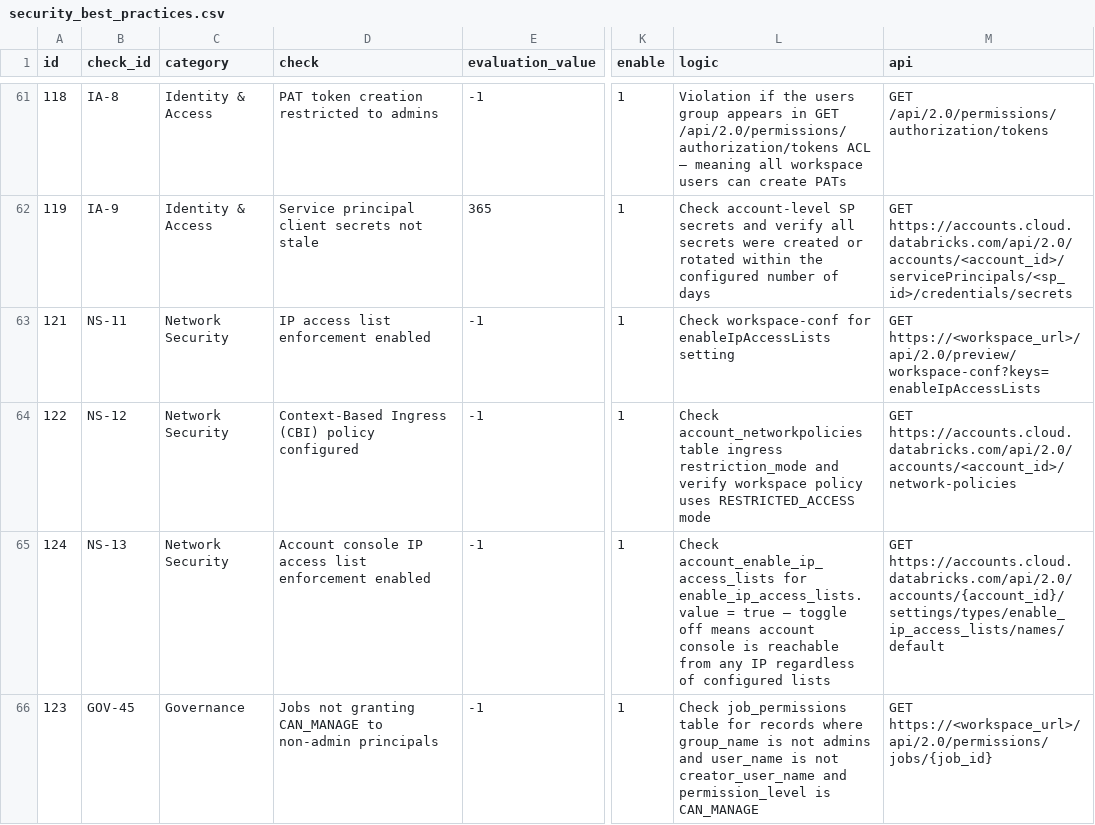
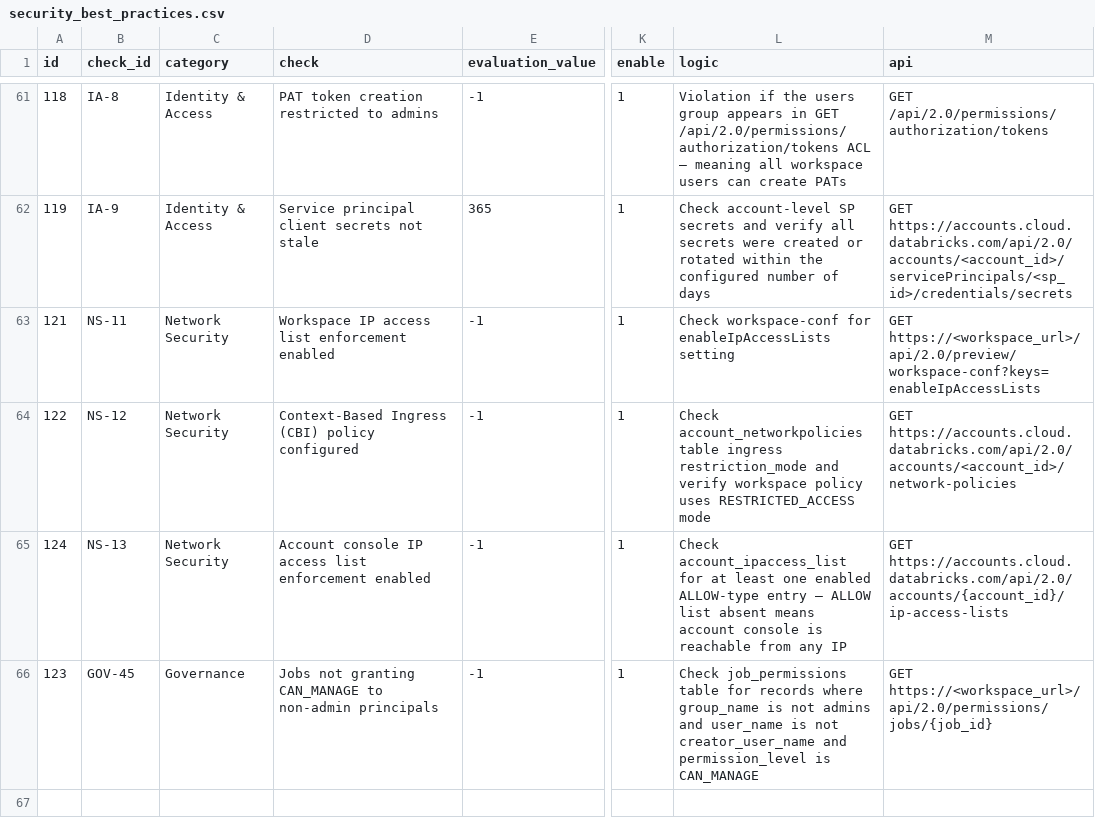
Before and after one commit to databricks-industry-solutions/security-analysis-tool, a CSV file: configs/security_best_practices.csv, drawn as a sheet; only a part is shown, gaps mark what is left out; the diff names each change by its address in the sheet, - before the commit and + after, or states it on an @@ line.

Commit message:
fix: revert NS-13 to ALLOW-list check and bump SDK to 0.1.47
The Settings v2 enable_ip_access_lists endpoint 404s on most accounts
(record only exists if explicitly toggled via account console UI).
Revert NS-13 to query account_ipaccess_list for enabled ALLOW-type entries,
which is the reliable signal that account console access is restricted.

- Remove get_enableipaccesslists() from AccountsSettings (dead method)
- Remove account_enable_ip_access_lists bootstrap from accounts_bootstrap.py
- Restore ALLOW-list SQL check in workspace_analysis.py (check_id=124)
- Update NS-13 logic and api columns in security_best_practices.csv
- Bump SDK 0.1.46 → 0.1.47, add wheel, update install_sat_sdk.py

Co-authored-by: Isaac

```diff
--- a/configs/security_best_practices.csv
+++ b/configs/security_best_practices.csv
-D63 (check): IP access list enforcement enabled
+D63 (check): Workspace IP access list enforcement enabled
-L65 (logic): Check account_enable_ip_access_lists for enable_ip_access_lists.value = true — toggle off means account console is reachable from any IP regardless of configured lists
+L65 (logic): Check account_ipaccess_list for at least one enabled ALLOW-type entry — ALLOW list absent means account console is reachable from any IP
-M65 (api): GET https://accounts.cloud.databricks.com/api/2.0/accounts/{account_id}/settings/types/enable_ip_access_lists/names/default
+M65 (api): GET https://accounts.cloud.databricks.com/api/2.0/accounts/{account_id}/ip-access-lists
```
Also changed, not shown: 6 other files.
